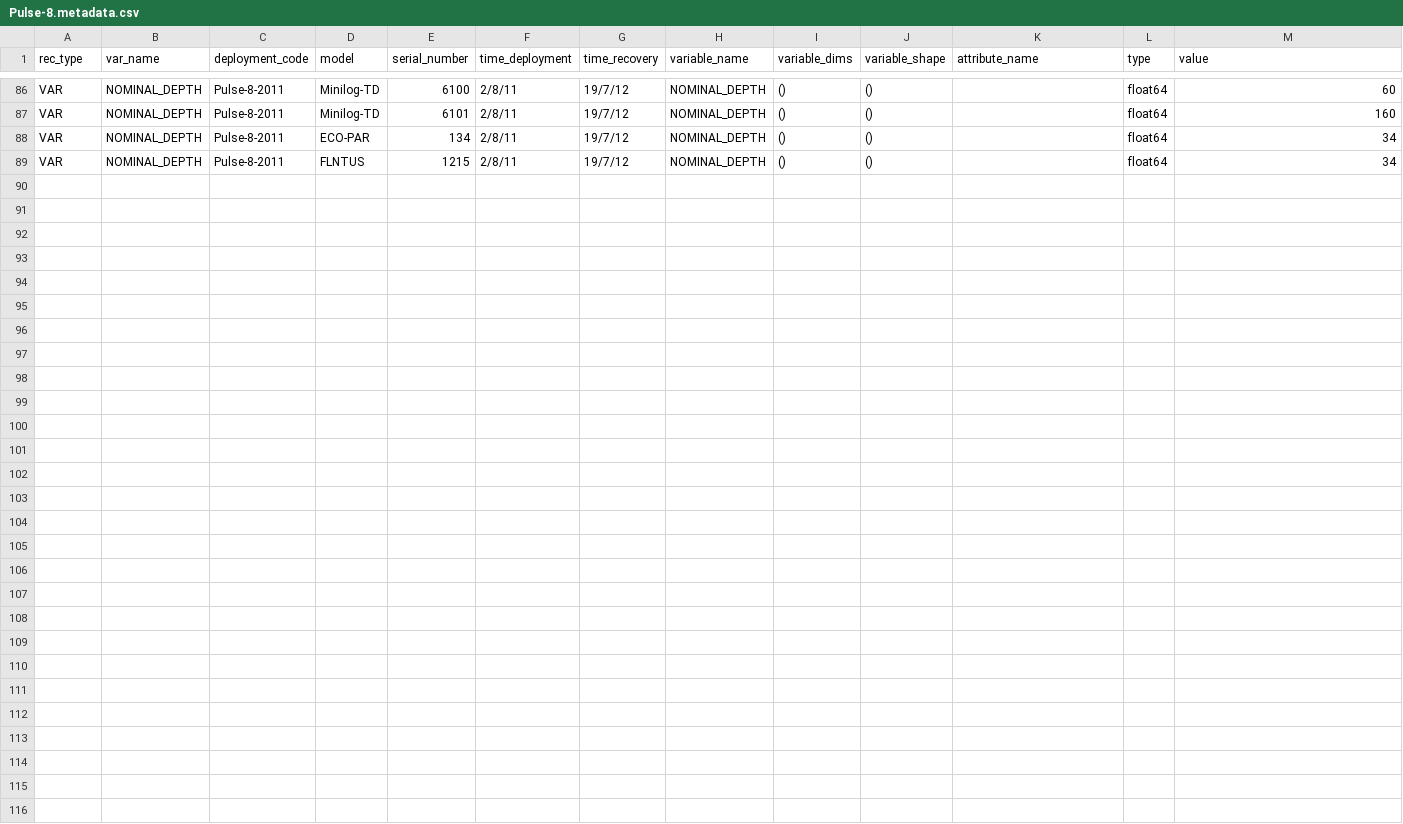
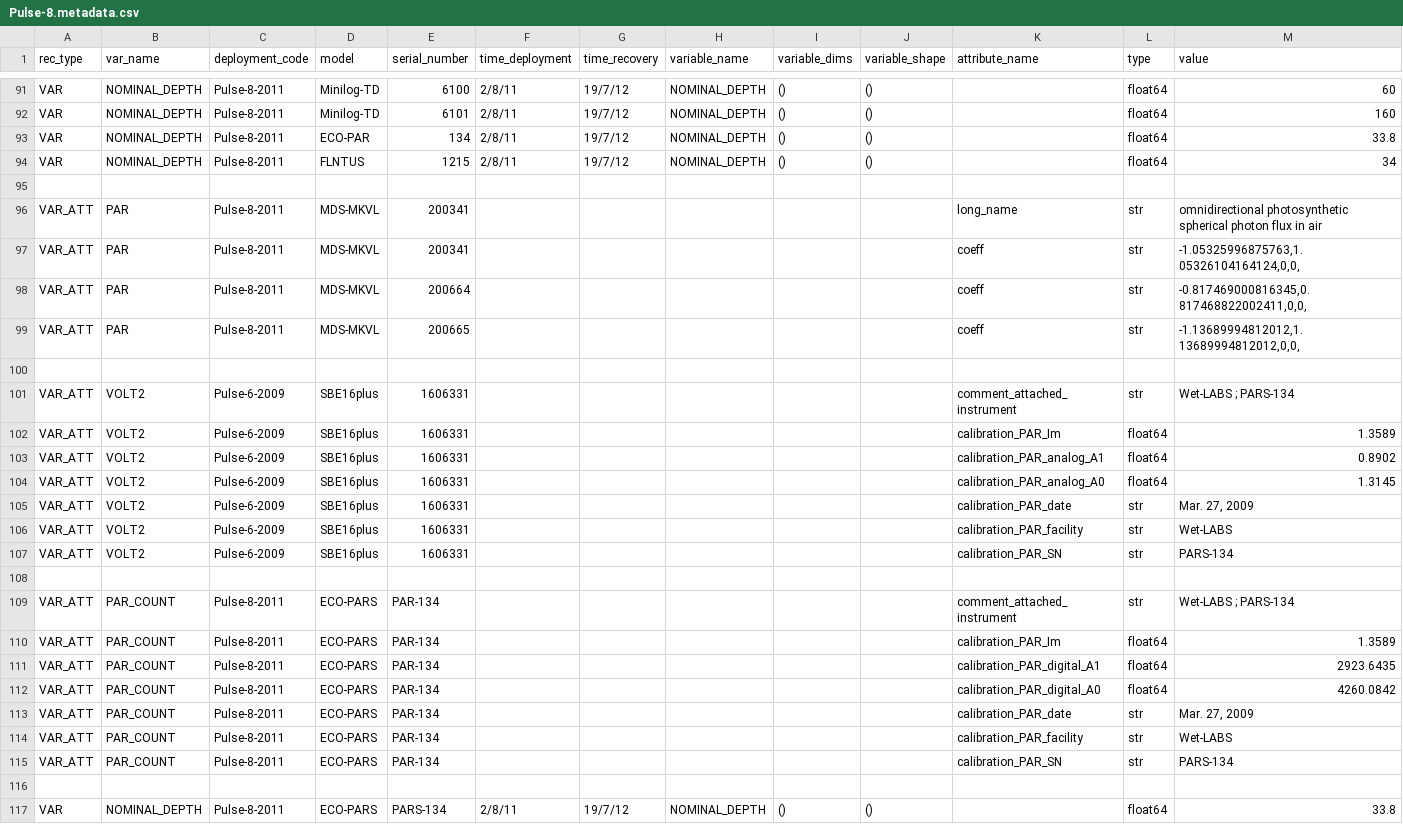
Before and after one commit to petejan/imos-tools, a CSV file: metadata/Pulse-8.metadata.csv, drawn as a sheet; only a part is shown, gaps mark what is left out; the diff covers the shown part only.

```diff
--- a/metadata/Pulse-8.metadata.csv
+++ b/metadata/Pulse-8.metadata.csv
@@ -87,3 +92,26 @@ VAR,NOMINAL_DEPTH,Pulse-8-2011,Minilog-TD,6100,2/8/11,19/7/12,NOMINAL_DEPTH,(),(
 VAR,NOMINAL_DEPTH,Pulse-8-2011,Minilog-TD,6101,2/8/11,19/7/12,NOMINAL_DEPTH,(),(),,float64,160
-VAR,NOMINAL_DEPTH,Pulse-8-2011,ECO-PAR,134,2/8/11,19/7/12,NOMINAL_DEPTH,(),(),,float64,34
+VAR,NOMINAL_DEPTH,Pulse-8-2011,ECO-PAR,134,2/8/11,19/7/12,NOMINAL_DEPTH,(),(),,float64,33.8
 VAR,NOMINAL_DEPTH,Pulse-8-2011,FLNTUS,1215,2/8/11,19/7/12,NOMINAL_DEPTH,(),(),,float64,34
+,,,,,,,,,,,,
+VAR_ATT,PAR,Pulse-8-2011,MDS-MKVL,200341,,,,,,long_name,str,omnidirectional photosynthetic spherical photon flux in air
+VAR_ATT,PAR,Pulse-8-2011,MDS-MKVL,200341,,,,,,coeff,str,"-1.05325996875763,1.05326104164124,0,0,"
+VAR_ATT,PAR,Pulse-8-2011,MDS-MKVL,200664,,,,,,coeff,str,"-0.817469000816345,0.817468822002411,0,0,"
+VAR_ATT,PAR,Pulse-8-2011,MDS-MKVL,200665,,,,,,coeff,str,"-1.13689994812012,1.13689994812012,0,0,"
+,,,,,,,,,,,,
+VAR_ATT,VOLT2,Pulse-6-2009,SBE16plus,1606331,,,,,,comment_attached_instrument,str,Wet-LABS ; PARS-134
+VAR_ATT,VOLT2,Pulse-6-2009,SBE16plus,1606331,,,,,,calibration_PAR_Im,float64,1.3589
+VAR_ATT,VOLT2,Pulse-6-2009,SBE16plus,1606331,,,,,,calibration_PAR_analog_A1,float64,0.8902
+VAR_ATT,VOLT2,Pulse-6-2009,SBE16plus,1606331,,,,,,calibration_PAR_analog_A0,float64,1.3145
+VAR_ATT,VOLT2,Pulse-6-2009,SBE16plus,1606331,,,,,,calibration_PAR_date,str,"Mar. 27, 2009"
+VAR_ATT,VOLT2,Pulse-6-2009,SBE16plus,1606331,,,,,,calibration_PAR_facility,str,Wet-LABS
+VAR_ATT,VOLT2,Pulse-6-2009,SBE16plus,1606331,,,,,,calibration_PAR_SN,str,PARS-134
+,,,,,,,,,,,,
+VAR_ATT,PAR_COUNT,Pulse-8-2011,ECO-PARS,PAR-134,,,,,,comment_attached_instrument,str,Wet-LABS ; PARS-134
+VAR_ATT,PAR_COUNT,Pulse-8-2011,ECO-PARS,PAR-134,,,,,,calibration_PAR_Im,float64,1.3589
+VAR_ATT,PAR_COUNT,Pulse-8-2011,ECO-PARS,PAR-134,,,,,,calibration_PAR_digital_A1,float64,2923.6435
+VAR_ATT,PAR_COUNT,Pulse-8-2011,ECO-PARS,PAR-134,,,,,,calibration_PAR_digital_A0,float64,4260.0842
+VAR_ATT,PAR_COUNT,Pulse-8-2011,ECO-PARS,PAR-134,,,,,,calibration_PAR_date,str,"Mar. 27, 2009"
+VAR_ATT,PAR_COUNT,Pulse-8-2011,ECO-PARS,PAR-134,,,,,,calibration_PAR_facility,str,Wet-LABS
+VAR_ATT,PAR_COUNT,Pulse-8-2011,ECO-PARS,PAR-134,,,,,,calibration_PAR_SN,str,PARS-134
+,,,,,,,,,,,,
+VAR,NOMINAL_DEPTH,Pulse-8-2011,ECO-PARS,PARS-134,2/8/11,19/7/12,NOMINAL_DEPTH,(),(),,float64,33.8
```
Also changed, not shown: 5 added rows and 5 edited cells elsewhere in this file, metadata/Pulse-10.metadata.csv, metadata/Pulse-11.metadata.csv, 6 other files.
